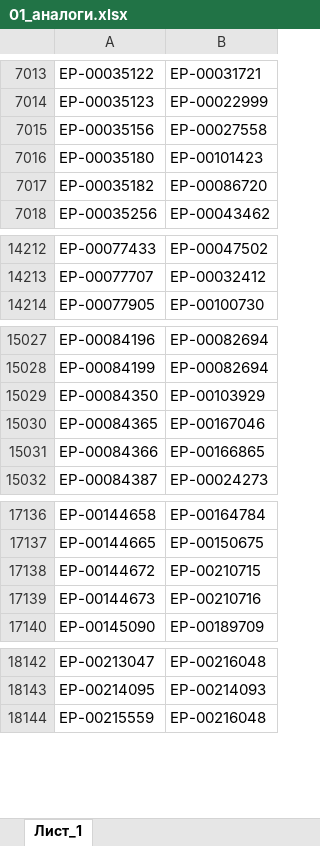
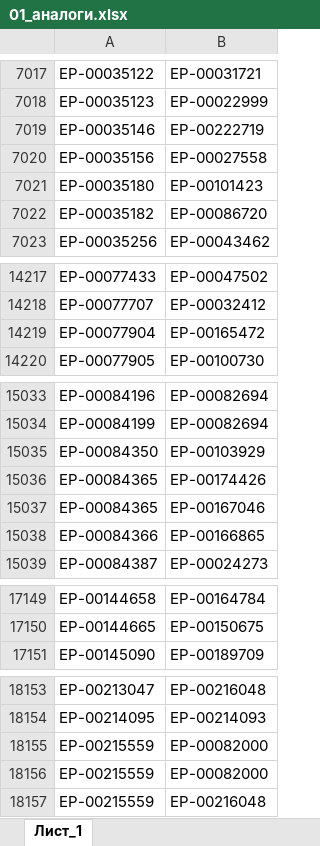
Before and after one commit to iratewarrior/mrp_tool, an Excel workbook: 01_аналоги.xlsx, sheet Лист_1, drawn as a sheet; only a part is shown, gaps mark what is left out; values as stored, in another font and other column widths than the file's, no borders; charts and pictures not drawn; removed rows and columns are numbered as before the commit, all else as after; the diff covers the shown part only; the diff names each change by its address in the sheet, - before the commit and + after, or states it on an @@ line.

```diff
--- a/01_аналоги.xlsx (sheet Лист_1)
+++ b/01_аналоги.xlsx (sheet Лист_1)
+row 7019: ЕР-00035146 | ЕР-00222719
+row 14219: ЕР-00077904 | ЕР-00165472
+row 15036: ЕР-00084365 | ЕР-00174426
-row 17138: ЕР-00144672 | ЕР-00210715
-row 17139: ЕР-00144673 | ЕР-00210716
+row 18155: ЕР-00215559 | ЕР-00082000
+row 18156: ЕР-00215559 | ЕР-00082000
```
Also changed, not shown: 12 added rows and 3 edited cells elsewhere in this sheet, 02_остатки_ERP.xlsx.
